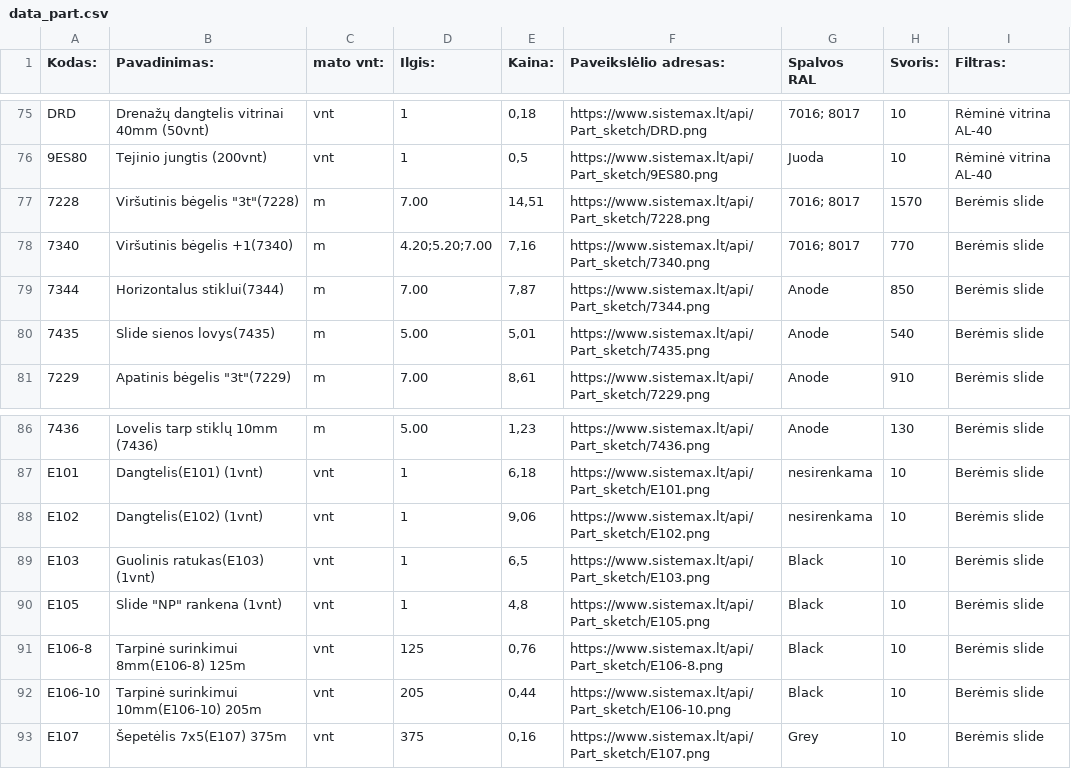
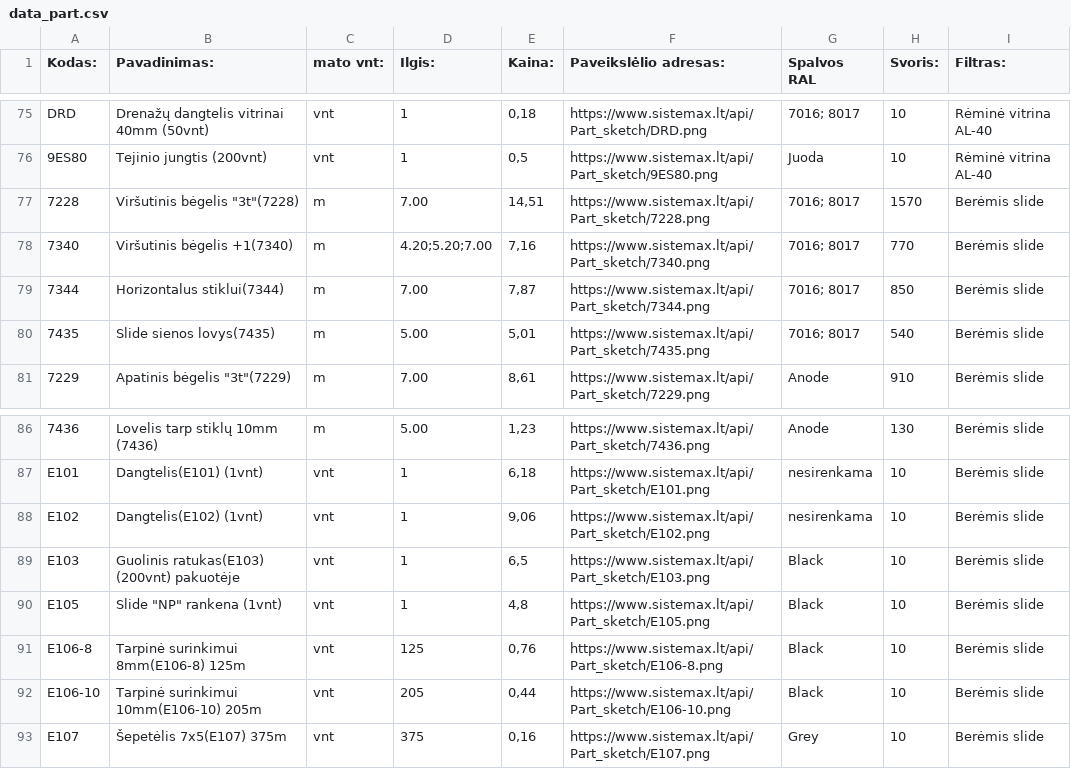
Before and after one commit to TomazasX/part, a CSV file: data_part.csv, drawn as a sheet; only a part is shown, gaps mark what is left out.

Commit message:
Add files via upload

```diff
--- a/data_part.csv
+++ b/data_part.csv
@@ -78,4 +78,4 @@ DRD;Drenažų dangtelis vitrinai 40mm (50vnt);vnt;1;0,18;https://www.sistemax.lt
 7340;Viršutinis bėgelis +1(7340);m;"4.20;5.20;7.00";7,16;https://www.sistemax.lt/api/Part_sketch/7340.png;"7016; 8017";770;Berėmis slide
-7344;Horizontalus stiklui(7344);m;7.00;7,87;https://www.sistemax.lt/api/Part_sketch/7344.png;Anode;850;Berėmis slide
-7435;Slide sienos lovys(7435);m;5.00;5,01;https://www.sistemax.lt/api/Part_sketch/7435.png;Anode;540;Berėmis slide
+7344;Horizontalus stiklui(7344);m;7.00;7,87;https://www.sistemax.lt/api/Part_sketch/7344.png;"7016; 8017";850;Berėmis slide
+7435;Slide sienos lovys(7435);m;5.00;5,01;https://www.sistemax.lt/api/Part_sketch/7435.png;"7016; 8017";540;Berėmis slide
 7229;"Apatinis bėgelis ""3t""(7229)";m;7.00;8,61;https://www.sistemax.lt/api/Part_sketch/7229.png;Anode;910;Berėmis slide
@@ -88,3 +88,3 @@ E101;Dangtelis(E101) (1vnt);vnt;1;6,18;https://www.sistemax.lt/api/Part_sketch/E
 E102;Dangtelis(E102) (1vnt);vnt;1;9,06;https://www.sistemax.lt/api/Part_sketch/E102.png;nesirenkama;10;Berėmis slide
-E103;Guolinis ratukas(E103) (1vnt);vnt;1;6,5;https://www.sistemax.lt/api/Part_sketch/E103.png;Black;10;Berėmis slide
+E103;Guolinis ratukas(E103) (200vnt) pakuotėje;vnt;1;6,5;https://www.sistemax.lt/api/Part_sketch/E103.png;Black;10;Berėmis slide
 E105;"Slide ""NP"" rankena (1vnt)";vnt;1;4,8;https://www.sistemax.lt/api/Part_sketch/E105.png;Black;10;Berėmis slide
```
